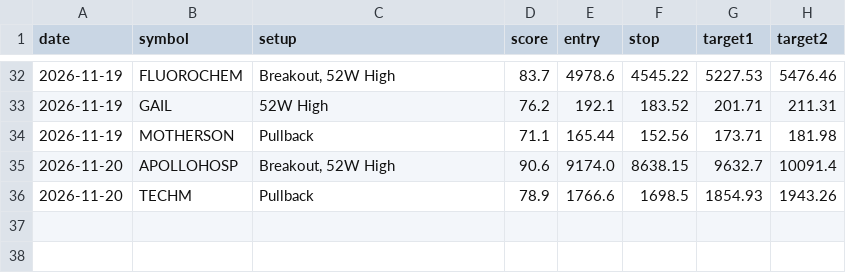
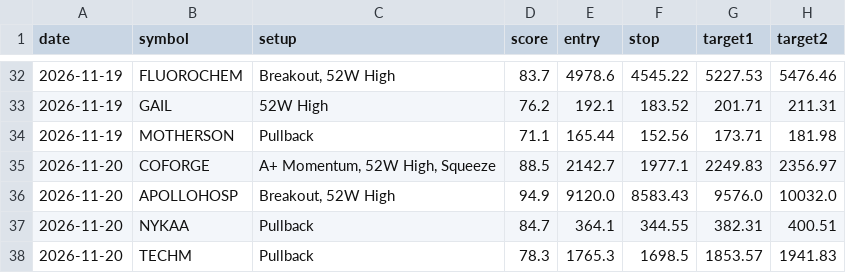
Before and after one commit to nettemvenu12-alt/nifty500-swing-scanner, a CSV file: data/pick_log.csv, drawn as a sheet; only a part is shown, gaps mark what is left out.

```diff
--- a/data/pick_log.csv
+++ b/data/pick_log.csv
@@ -34,3 +34,5 @@ date,symbol,setup,score,entry,stop,target1,target2
 2026-11-19,MOTHERSON,Pullback,71.1,165.44,152.56,173.71,181.98
-2026-11-20,APOLLOHOSP,"Breakout, 52W High",90.6,9174.0,8638.15,9632.7,10091.4
-2026-11-20,TECHM,Pullback,78.9,1766.6,1698.5,1854.93,1943.26
+2026-11-20,COFORGE,"A+ Momentum, 52W High, Squeeze",88.5,2142.7,1977.1,2249.83,2356.97
+2026-11-20,APOLLOHOSP,"Breakout, 52W High",94.9,9120.0,8583.43,9576.0,10032.0
+2026-11-20,NYKAA,Pullback,84.7,364.1,344.55,382.31,400.51
+2026-11-20,TECHM,Pullback,78.3,1765.3,1698.5,1853.57,1941.83
```
Also changed, not shown: 6 other files.
